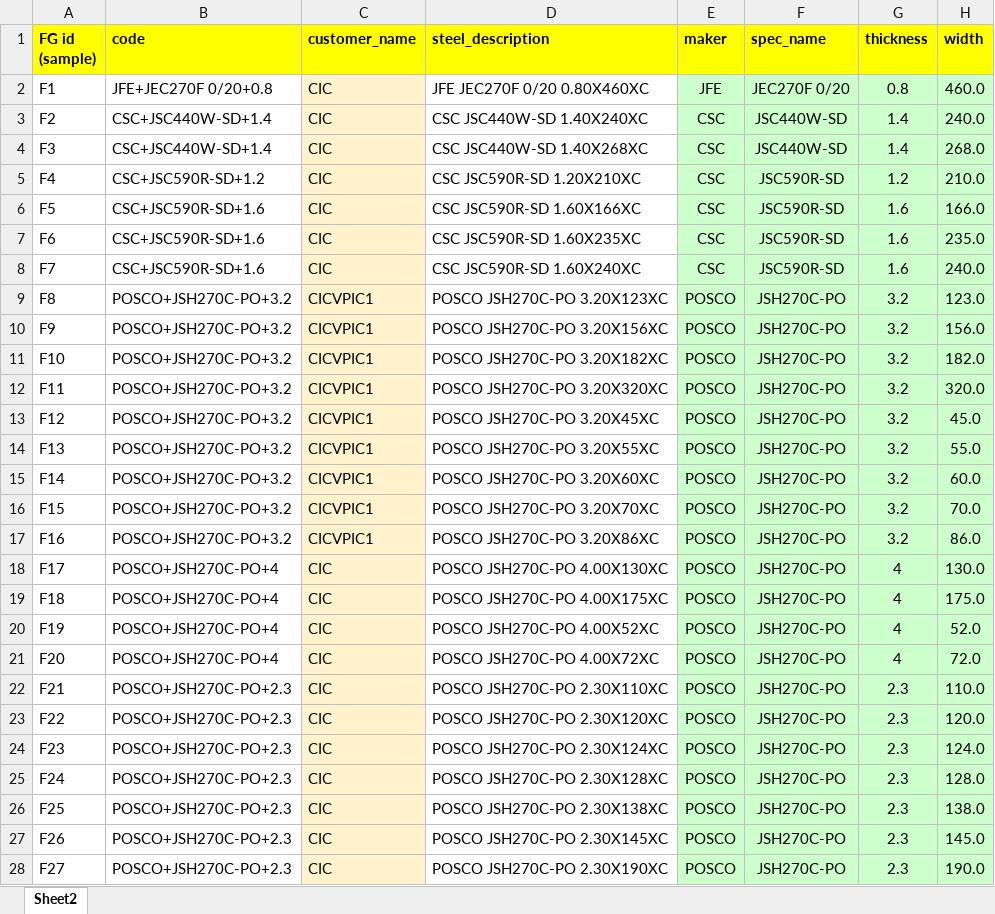
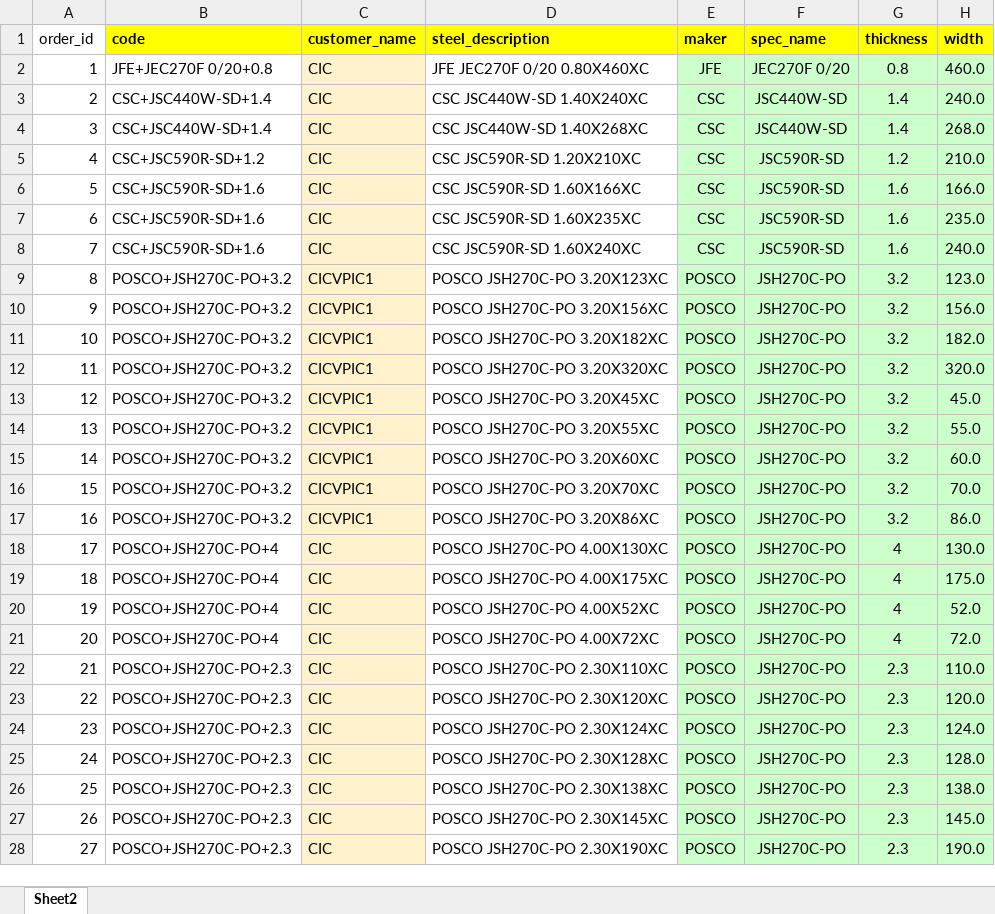
Before and after one commit to non-ceterisparibus/test_cutting_stock_optima, an Excel workbook: scr/data/20240815_finish_df.xlsx, sheet Sheet2, drawn as a sheet; only a part is shown; values as stored, in another font and other column widths than the file's, no borders; conditional formats not drawn; the diff covers the shown part only; the diff names each change by its address in the sheet, - before the commit and + after, or states it on an @@ line.

Commit message:
Update 20240815_finish_df.xlsx

```diff
--- a/scr/data/20240815_finish_df.xlsx (sheet Sheet2)
+++ b/scr/data/20240815_finish_df.xlsx (sheet Sheet2)
-A1: FG id (sample)
+A1: order_id
@@ A1 fill: #FFFF00 → none, bold: on → off @@
-A2 (order_id): F1
+A2 (order_id): 1
-A3 (order_id): F2
+A3 (order_id): 2
-A4 (order_id): F3
+A4 (order_id): 3
-A5 (order_id): F4
+A5 (order_id): 4
-A6 (order_id): F5
+A6 (order_id): 5
-A7 (order_id): F6
+A7 (order_id): 6
-A8 (order_id): F7
+A8 (order_id): 7
-A9 (order_id): F8
+A9 (order_id): 8
-A10 (order_id): F9
+A10 (order_id): 9
-A11 (order_id): F10
+A11 (order_id): 10
-A12 (order_id): F11
+A12 (order_id): 11
-A13 (order_id): F12
+A13 (order_id): 12
-A14 (order_id): F13
+A14 (order_id): 13
-A15 (order_id): F14
+A15 (order_id): 14
-A16 (order_id): F15
+A16 (order_id): 15
-A17 (order_id): F16
+A17 (order_id): 16
-A18 (order_id): F17
+A18 (order_id): 17
-A19 (order_id): F18
+A19 (order_id): 18
-A20 (order_id): F19
+A20 (order_id): 19
-A21 (order_id): F20
+A21 (order_id): 20
-A22 (order_id): F21
+A22 (order_id): 21
-A23 (order_id): F22
+A23 (order_id): 22
-A24 (order_id): F23
+A24 (order_id): 23
-A25 (order_id): F24
+A25 (order_id): 24
-A26 (order_id): F25
+A26 (order_id): 25
-A27 (order_id): F26
+A27 (order_id): 26
-A28 (order_id): F27
+A28 (order_id): 27
```
Also changed, not shown: 644 edited cells elsewhere in this sheet.
